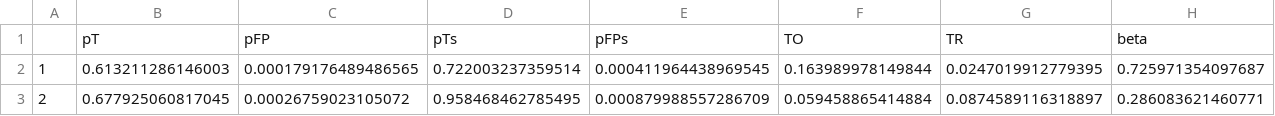
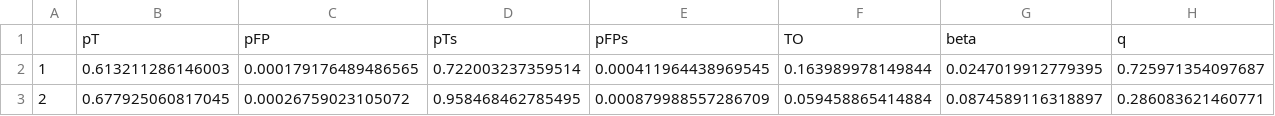
Before and after one commit to elifesciences-publications/bcgtrials, a CSV file: parameters/samplesSORI.csv, drawn as a sheet; only a part is shown; removed rows and columns are numbered as before the commit, all else as after; rows hold the shown columns only; the diff names each change by its address in the sheet, - before the commit and + after, or states it on an @@ line.

```diff
--- a/parameters/samplesSORI.csv
+++ b/parameters/samplesSORI.csv
-row 1:  | pT | pFP | pTs | pFPs | TO | TR | beta
+row 1:  | pT | pFP | pTs | pFPs | TO | beta | q
```
Also changed, not shown: 38 other files.
